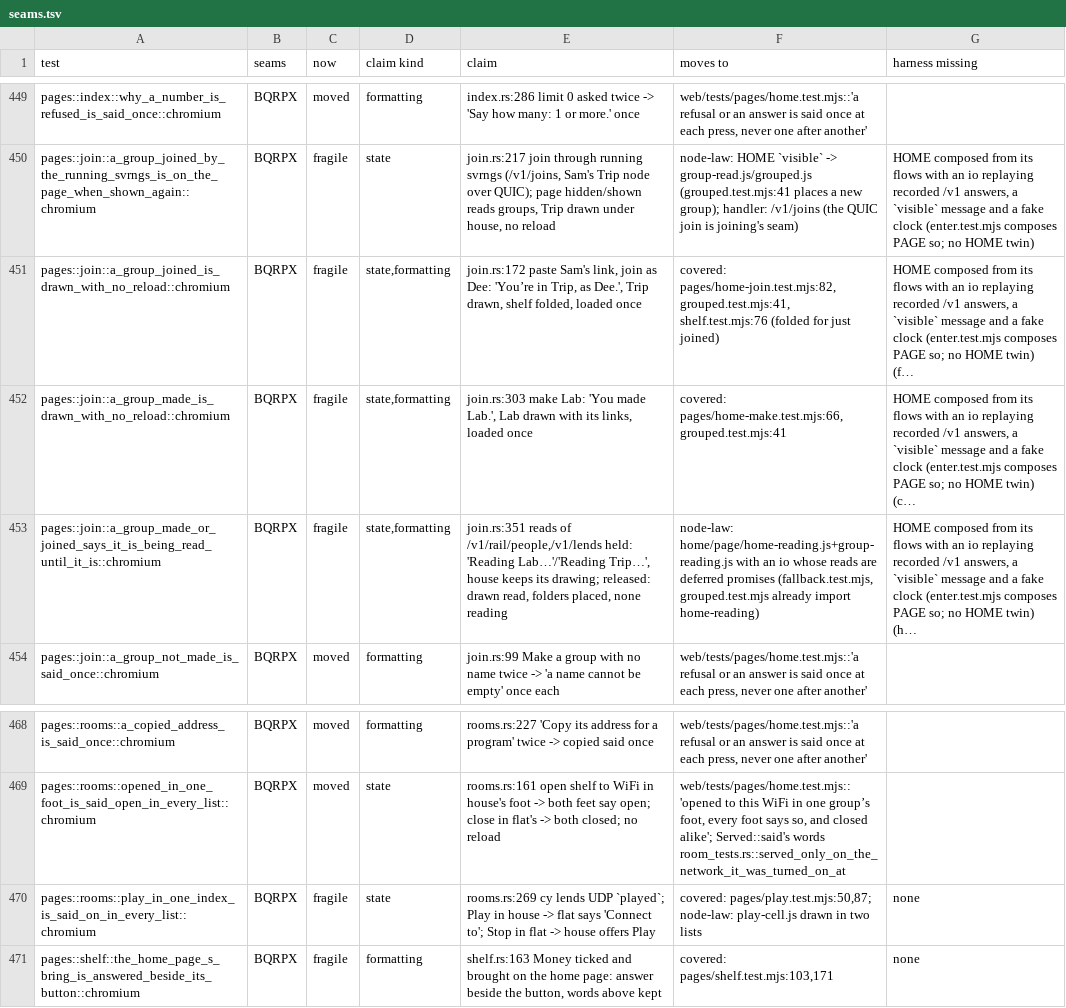
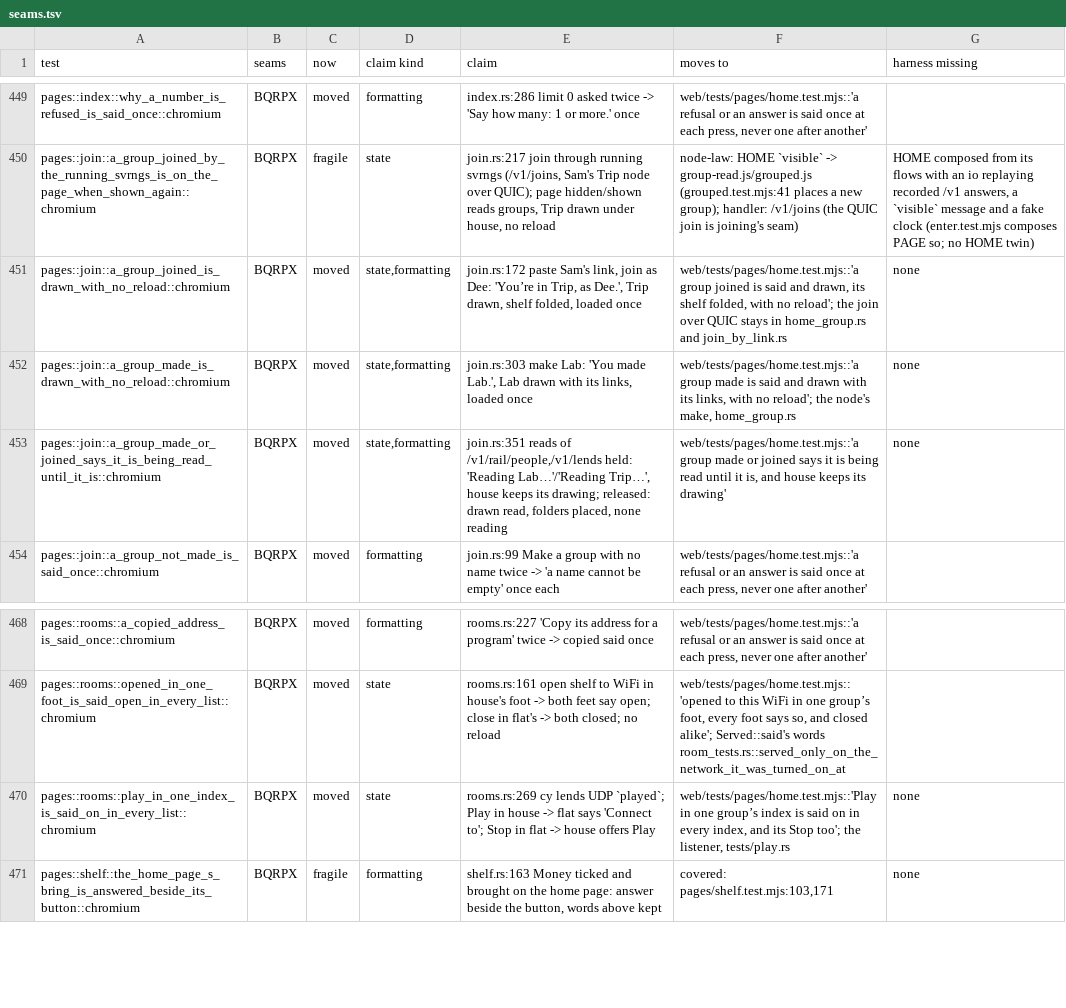
Before and after one commit to alexsbryan/svrngs, a TSV file: docs/seams.tsv, drawn as a sheet; only a part is shown, gaps mark what is left out.

Commit message:
pages: retire four tests whose claims are the twin's laws now
pages::join::a_group_made_is_drawn_with_no_reload,
::a_group_joined_is_drawn_with_no_reload,
::a_group_made_or_joined_says_it_is_being_read_until_it_is and
pages::rooms::play_in_one_index_is_said_on_in_every_list, each Chromium
over two real nodes, a relay and QUIC (BQRPX), held a drawing that
web/tests/pages/home.test.mjs's laws hold now, every assertion moved
(a723da5b names each and its plant). What the nodes did, a make, a join
over QUIC and a listener on a port, stays claimed where it was:
home_group.rs, join_by_link.rs, tests/play.rs. rooms.rs had no other test,
so page-home-rooms leaves the pages step; pages/join.rs keeps the join
asked of the running svrngs, a node's write read back on `visible`.

docs/seams.tsv: the four rows `moved`. docs/CHECKS.md unit 5: 29
retired, 14 of them the pages step's; 30 left. Its Owed note closed:
DESIGN.md no longer cites tests/door/main.rs:56 (d779b190), PLAN.md
cites :59.

clippy -D warnings and rustfmt clean on the pages target (0505f838 +
this, eudoxia ced0605).

```diff
--- a/docs/seams.tsv
+++ b/docs/seams.tsv
@@ -450,5 +450,5 @@ pages::index::why_a_number_is_refused_is_said_once::chromium	BQRPX	moved	formatt
 pages::join::a_group_joined_by_the_running_svrngs_is_on_the_page_when_shown_again::chromium	BQRPX	fragile	state	join.rs:217 join through running svrngs (/v1/joins, Sam's Trip node over QUIC); page hidden/shown reads groups, Trip drawn under house, no reload	node-law: HOME `visible` -> group-read.js/grouped.js (grouped.test.mjs:41 places a new group); handler: /v1/joins (the QUIC join is joining's seam)	HOME composed from its flows with an io replaying recorded /v1 answers, a `visible` message and a fake clock (enter.test.mjs composes PAGE so; no HOME twin)
-pages::join::a_group_joined_is_drawn_with_no_reload::chromium	BQRPX	fragile	state,formatting	join.rs:172 paste Sam's link, join as Dee: 'You’re in Trip, as Dee.', Trip drawn, shelf folded, loaded once	covered: pages/home-join.test.mjs:82, grouped.test.mjs:41, shelf.test.mjs:76 (folded for just joined)	HOME composed from its flows with an io replaying recorded /v1 answers, a `visible` message and a fake clock (enter.test.mjs composes PAGE so; no HOME twin) (f…
-pages::join::a_group_made_is_drawn_with_no_reload::chromium	BQRPX	fragile	state,formatting	join.rs:303 make Lab: 'You made Lab.', Lab drawn with its links, loaded once	covered: pages/home-make.test.mjs:66, grouped.test.mjs:41	HOME composed from its flows with an io replaying recorded /v1 answers, a `visible` message and a fake clock (enter.test.mjs composes PAGE so; no HOME twin) (c…
-pages::join::a_group_made_or_joined_says_it_is_being_read_until_it_is::chromium	BQRPX	fragile	state,formatting	join.rs:351 reads of /v1/rail/people,/v1/lends held: 'Reading Lab…'/'Reading Trip…', house keeps its drawing; released: drawn read, folders placed, none reading	node-law: home/page/home-reading.js+group-reading.js with an io whose reads are deferred promises (fallback.test.mjs, grouped.test.mjs already import home-reading)	HOME composed from its flows with an io replaying recorded /v1 answers, a `visible` message and a fake clock (enter.test.mjs composes PAGE so; no HOME twin) (h…
+pages::join::a_group_joined_is_drawn_with_no_reload::chromium	BQRPX	moved	state,formatting	join.rs:172 paste Sam's link, join as Dee: 'You’re in Trip, as Dee.', Trip drawn, shelf folded, loaded once	web/tests/pages/home.test.mjs::'a group joined is said and drawn, its shelf folded, with no reload'; the join over QUIC stays in home_group.rs and join_by_link.rs	none
+pages::join::a_group_made_is_drawn_with_no_reload::chromium	BQRPX	moved	state,formatting	join.rs:303 make Lab: 'You made Lab.', Lab drawn with its links, loaded once	web/tests/pages/home.test.mjs::'a group made is said and drawn with its links, with no reload'; the node's make, home_group.rs	none
+pages::join::a_group_made_or_joined_says_it_is_being_read_until_it_is::chromium	BQRPX	moved	state,formatting	join.rs:351 reads of /v1/rail/people,/v1/lends held: 'Reading Lab…'/'Reading Trip…', house keeps its drawing; released: drawn read, folders placed, none reading	web/tests/pages/home.test.mjs::'a group made or joined says it is being read until it is, and house keeps its drawing'	none
 pages::join::a_group_not_made_is_said_once::chromium	BQRPX	moved	formatting	join.rs:99 Make a group with no name twice -> 'a name cannot be empty' once each	web/tests/pages/home.test.mjs::'a refusal or an answer is said once at each press, never one after another'	
@@ -469,3 +469,3 @@ pages::rooms::a_copied_address_is_said_once::chromium	BQRPX	moved	formatting	roo
 pages::rooms::opened_in_one_foot_is_said_open_in_every_list::chromium	BQRPX	moved	state	rooms.rs:161 open shelf to WiFi in house's foot -> both feet say open; close in flat's -> both closed; no reload	web/tests/pages/home.test.mjs::'opened to this WiFi in one group’s foot, every foot says so, and closed alike'; Served::said's words room_tests.rs::served_only_on_the_network_it_was_turned_on_at	
-pages::rooms::play_in_one_index_is_said_on_in_every_list::chromium	BQRPX	fragile	state	rooms.rs:269 cy lends UDP `played`; Play in house -> flat says 'Connect to'; Stop in flat -> house offers Play	covered: pages/play.test.mjs:50,87; node-law: play-cell.js drawn in two lists	none
+pages::rooms::play_in_one_index_is_said_on_in_every_list::chromium	BQRPX	moved	state	rooms.rs:269 cy lends UDP `played`; Play in house -> flat says 'Connect to'; Stop in flat -> house offers Play	web/tests/pages/home.test.mjs::'Play in one group’s index is said on in every index, and its Stop too'; the listener, tests/play.rs	none
 pages::shelf::the_home_page_s_bring_is_answered_beside_its_button::chromium	BQRPX	fragile	formatting	shelf.rs:163 Money ticked and brought on the home page: answer beside the button, words above kept	covered: pages/shelf.test.mjs:103,171	none
```
Also changed, not shown: 4 other files.
